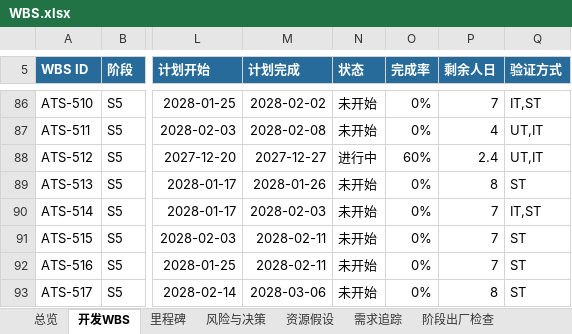
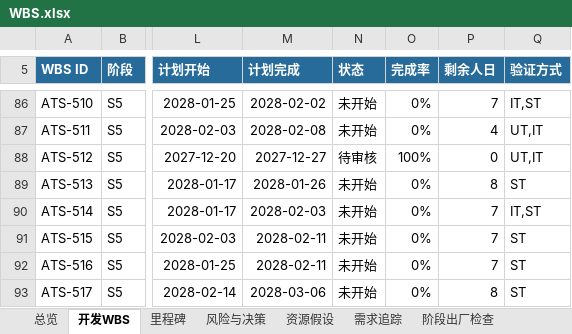
Before and after one commit to UlyssesLeoLee/ICHOR, an Excel workbook: docs/WBS.xlsx, sheet 开发WBS, drawn as a sheet; only a part is shown, gaps mark what is left out; values as stored, in another font and other column widths than the file's, no borders; conditional formats not drawn; the diff names each change by its address in the sheet, - before the commit and + after, or states it on an @@ line.

```diff
--- a/docs/WBS.xlsx (sheet 开发WBS)
+++ b/docs/WBS.xlsx (sheet 开发WBS)
-N88 (状态): 进行中
+N88 (状态): 待审核
-O88 (完成率): 60%
+O88 (完成率): 100%
-P88 (剩余人日): 2.4
+P88 (剩余人日): 0
```
Also changed, not shown: sheet 总览, 11 other files.
